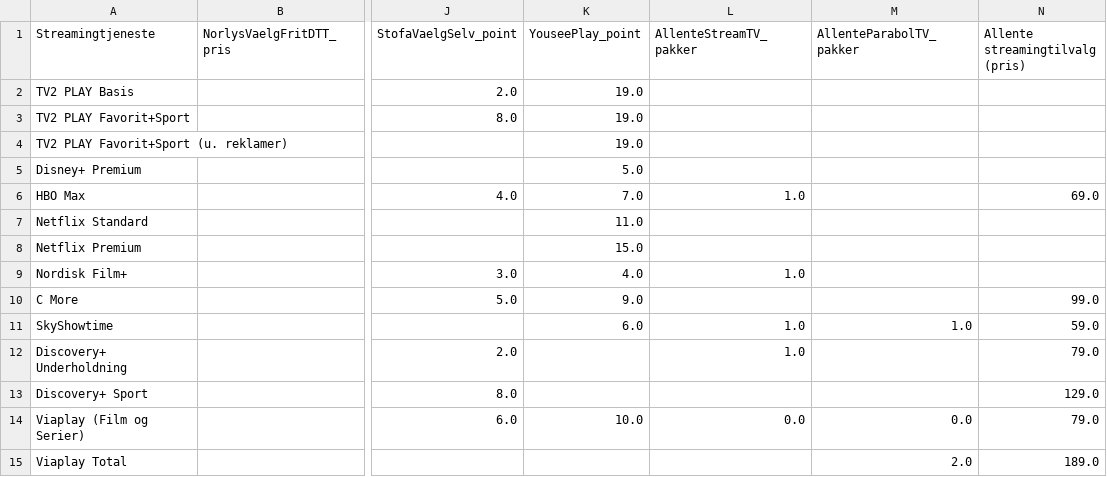
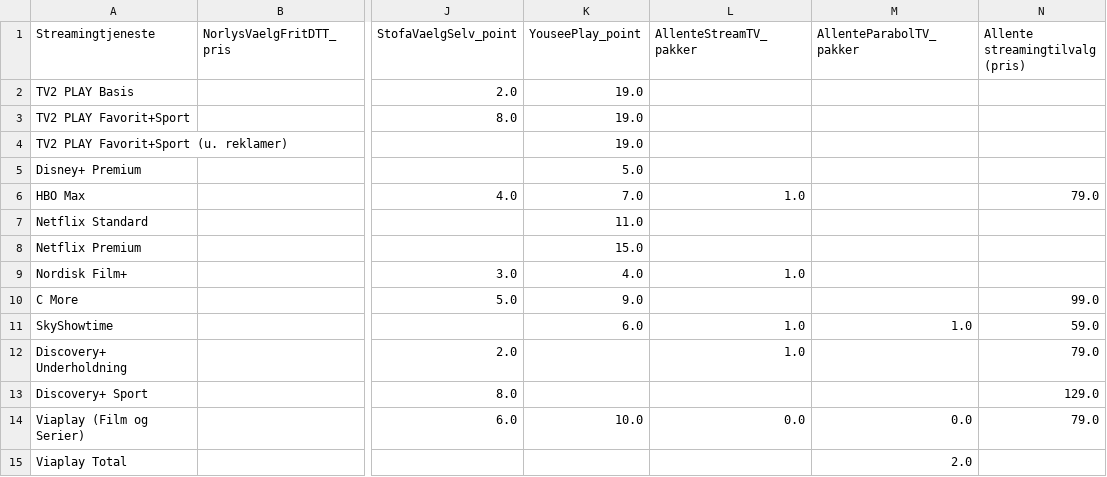
Before and after one commit to CWJNor/kanalcsv_temp, a CSV file: streaming.csv, drawn as a sheet; only a part is shown, gaps mark what is left out; the diff names each change by its address in the sheet, - before the commit and + after, or states it on an @@ line.

Commit message:
Update streaming.csv

```diff
--- a/streaming.csv
+++ b/streaming.csv
-N6 (Allente streamingtilvalg (pris)): 69.0
+N6 (Allente streamingtilvalg (pris)): 79.0
-N15 (Allente streamingtilvalg (pris)): 189.0
+N15 (Allente streamingtilvalg (pris)): (empty)
```
